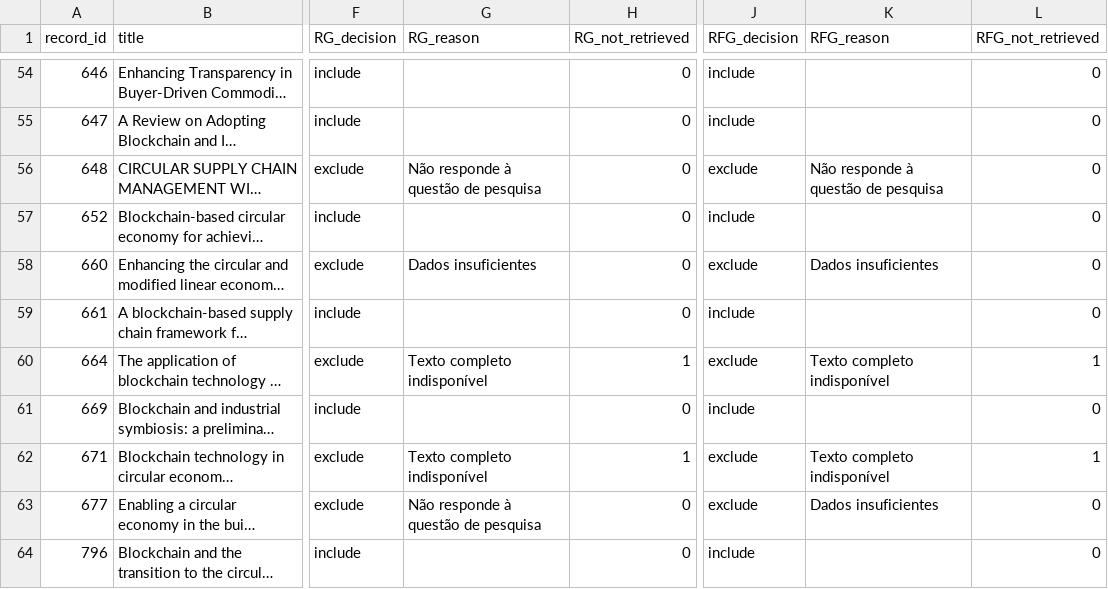
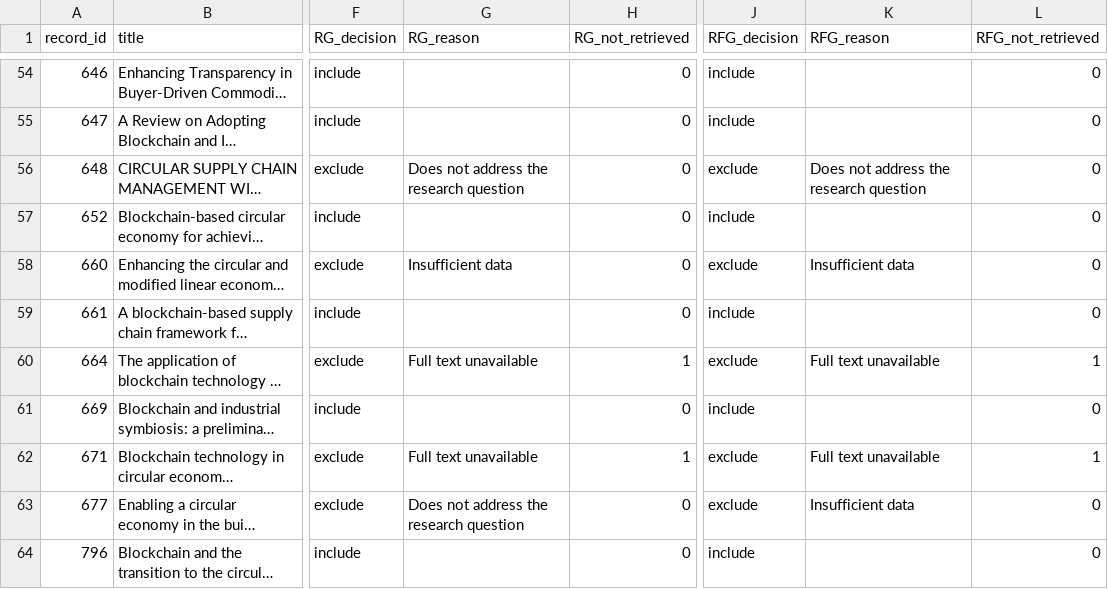
Before and after one commit to rafaelgross/baseref, a CSV file: pilot_data/project1_2026-11-11/decisions_fulltext.csv, drawn as a sheet; only a part is shown, gaps mark what is left out; long unchanged cells end in …; the diff covers the shown part only; the diff names each change by its address in the sheet, - before the commit and + after, or states it on an @@ line.

```diff
--- a/pilot_data/project1_2026-11-11/decisions_fulltext.csv
+++ b/pilot_data/project1_2026-11-11/decisions_fulltext.csv
-G56 (RG_reason): Não responde à questão de pesquisa
+G56 (RG_reason): Does not address the research question
-K56 (RFG_reason): Não responde à questão de pesquisa
+K56 (RFG_reason): Does not address the research question
-G58 (RG_reason): Dados insuficientes
+G58 (RG_reason): Insufficient data
-K58 (RFG_reason): Dados insuficientes
+K58 (RFG_reason): Insufficient data
-G60 (RG_reason): Texto completo indisponível
+G60 (RG_reason): Full text unavailable
-K60 (RFG_reason): Texto completo indisponível
+K60 (RFG_reason): Full text unavailable
-G62 (RG_reason): Texto completo indisponível
+G62 (RG_reason): Full text unavailable
-K62 (RFG_reason): Texto completo indisponível
+K62 (RFG_reason): Full text unavailable
-G63 (RG_reason): Não responde à questão de pesquisa
+G63 (RG_reason): Does not address the research question
-K63 (RFG_reason): Dados insuficientes
+K63 (RFG_reason): Insufficient data
```
Also changed, not shown: 47 edited cells elsewhere in this file, pilot_data/project1_2026-11-11/decisions_screening.csv, pilot_data/project1_2026-11-11/included_studies.csv, 1 other file.
